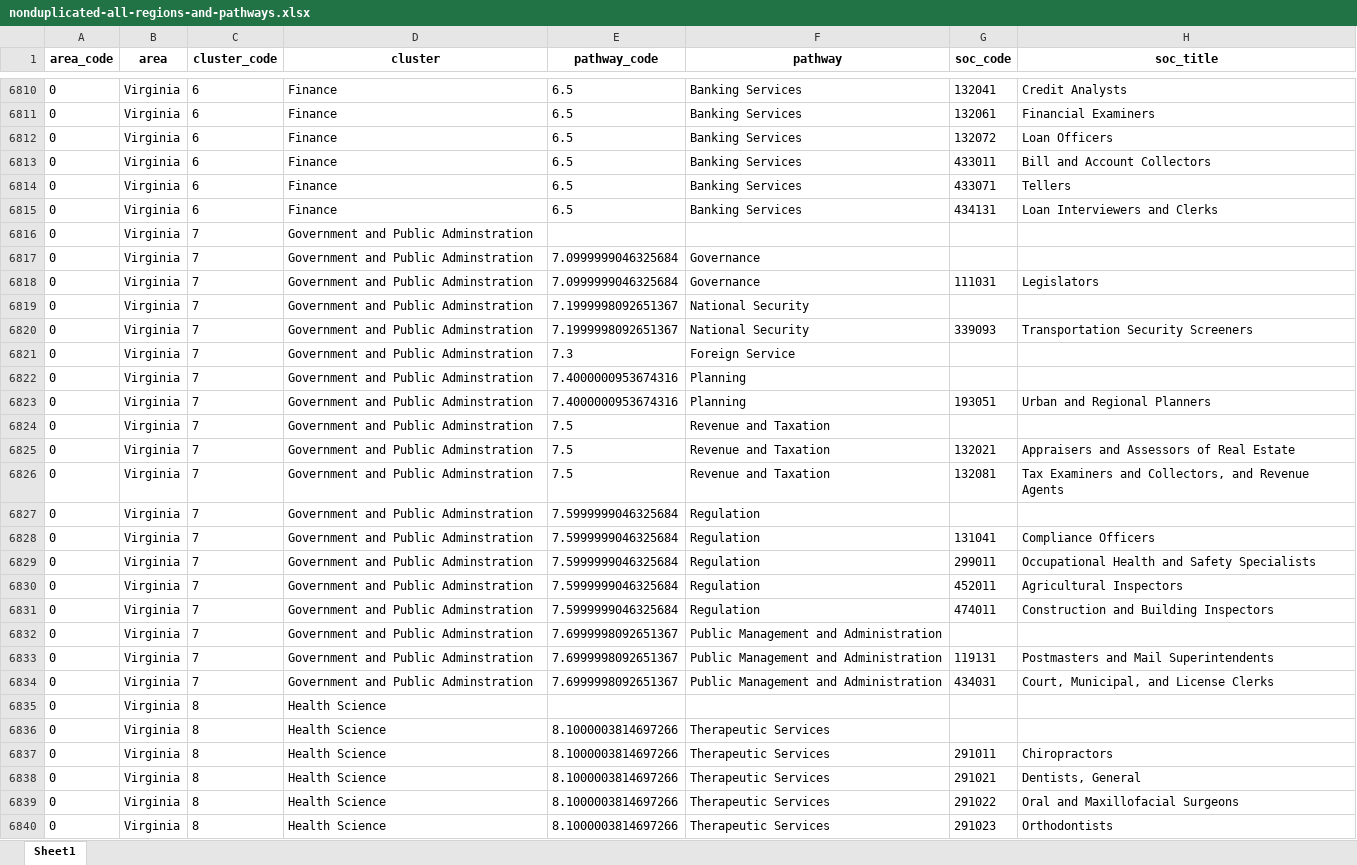
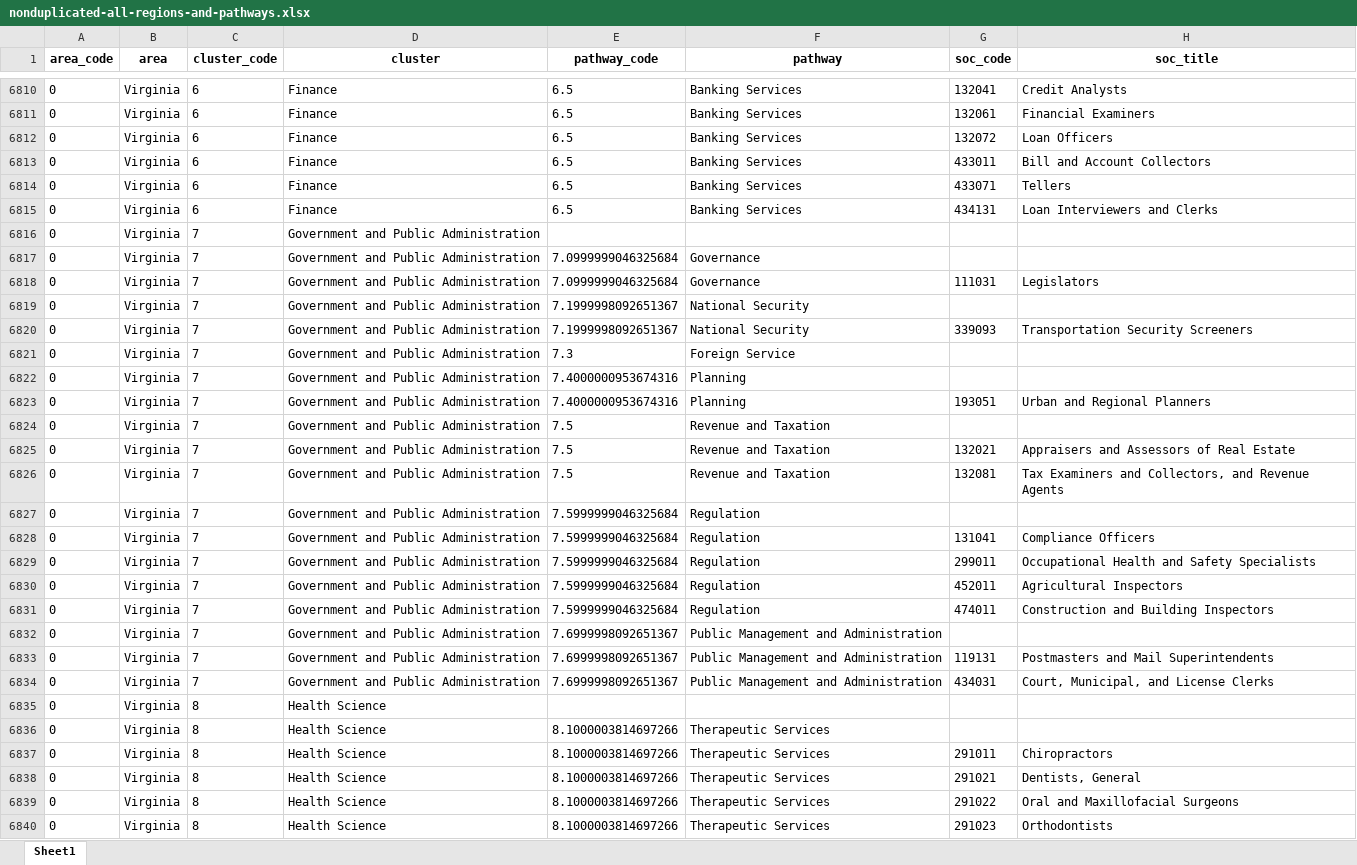
Before and after one commit to coopercenter/cte-trailblazers, an Excel workbook: data_prep/nonduplicated-all-regions-and-pathways.xlsx, sheet Sheet1, drawn as a sheet; only a part is shown, gaps mark what is left out; values as stored, in another font and other column widths than the file's, no borders; the diff names each change by its address in the sheet, - before the commit and + after, or states it on an @@ line.

```diff
--- a/data_prep/nonduplicated-all-regions-and-pathways.xlsx (sheet Sheet1)
+++ b/data_prep/nonduplicated-all-regions-and-pathways.xlsx (sheet Sheet1)
-D6816:D6834 (cluster): Government and Public Adminstration
+D6816:D6834 (cluster): Government and Public Administration
```
Also changed, not shown: 14 other files.
